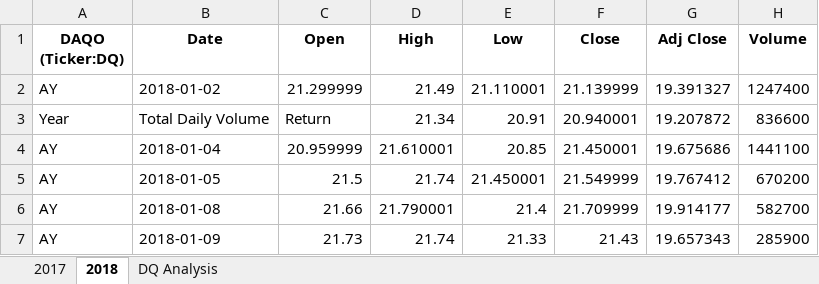
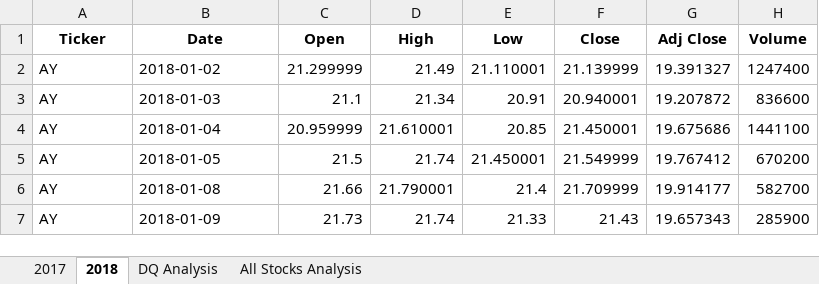
Before and after one commit to LinzStearns/stock-analysis, an Excel workbook: green_stocks (1).xlsm, sheet 2018, drawn as a sheet; only a part is shown; values as stored, in another font and other column widths than the file's, no borders; the diff names each change by its address in the sheet, - before the commit and + after, or states it on an @@ line.

```diff
--- a/green_stocks (1).xlsm (sheet 2018)
+++ b/green_stocks (1).xlsm (sheet 2018)
+sheet tab: All Stocks Analysis
-A1: DAQO (Ticker:DQ)
+A1: Ticker
-A3 (Ticker): Year
+A3 (Ticker): AY
-B3 (Date): Total Daily Volume
+B3 (Date): 2018-01-03
-C3 (Open): Return
+C3 (Open): 21.1
```
